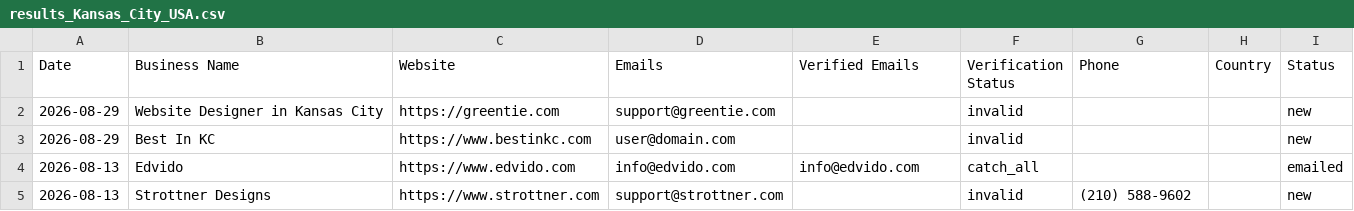
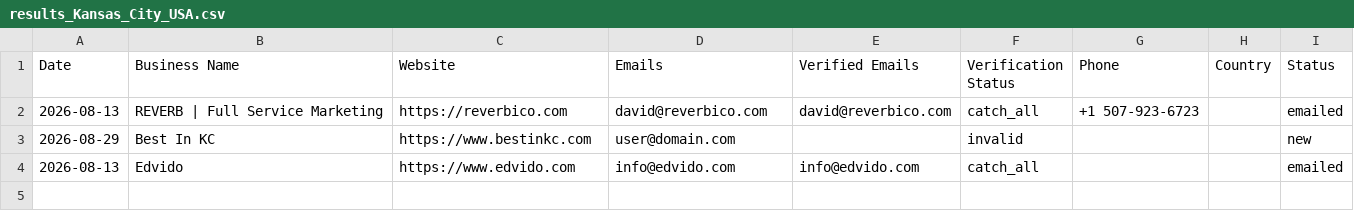
Before and after one commit to zestmastral-glitch/AI-B2B-Lead-Finder, a CSV file: data/results_Kansas_City_USA.csv, drawn as a sheet; removed rows and columns are numbered as before the commit, all else as after; the diff names each change by its address in the sheet, - before the commit and + after, or states it on an @@ line.

```diff
--- a/data/results_Kansas_City_USA.csv
+++ b/data/results_Kansas_City_USA.csv
-row 2: 2026-08-29 | Website Designer in Kansas City | https://greentie.com | support@greentie.com |  | invalid |  |  | new
+row 2: 2026-08-13 | REVERB | Full Service Marketing | https://reverbico.com | david@reverbico.com | david@reverbico.com | catch_all | +1 507-923-6723 |  | emailed
-row 5: 2026-08-13 | Strottner Designs | https://www.strottner.com | support@strottner.com |  | invalid | (210) 588-9602 |  | new
```
Also changed, not shown: 2 other files.
